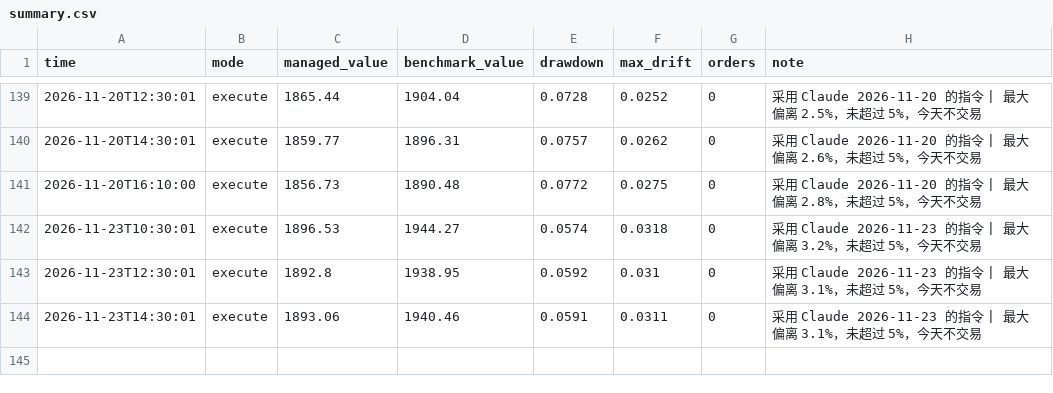
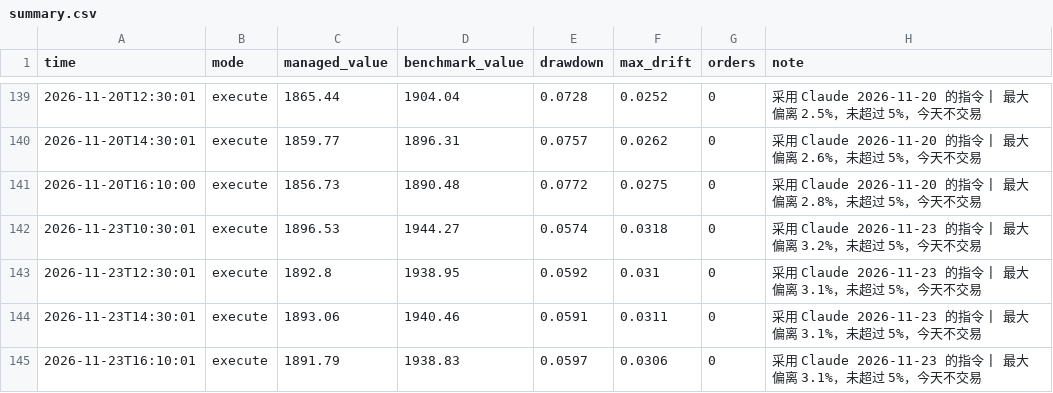
Before and after one commit to Mitchell0402/moomoo, a CSV file: logs/summary.csv, drawn as a sheet; only a part is shown, gaps mark what is left out.

```diff
--- a/logs/summary.csv
+++ b/logs/summary.csv
@@ -144 +144,2 @@ time,mode,managed_value,benchmark_value,drawdown,max_drift,orders,note
 2026-11-23T14:30:01,execute,1893.06,1940.46,0.0591,0.0311,0,采用 Claude 2026-11-23 的指令 | 最大偏离 3.1%，未超过 5%，今天不交易
+2026-11-23T16:10:01,execute,1891.79,1938.83,0.0597,0.0306,0,采用 Claude 2026-11-23 的指令 | 最大偏离 3.1%，未超过 5%，今天不交易
```
Also changed, not shown: logs/strategies.csv, 3 other files.
